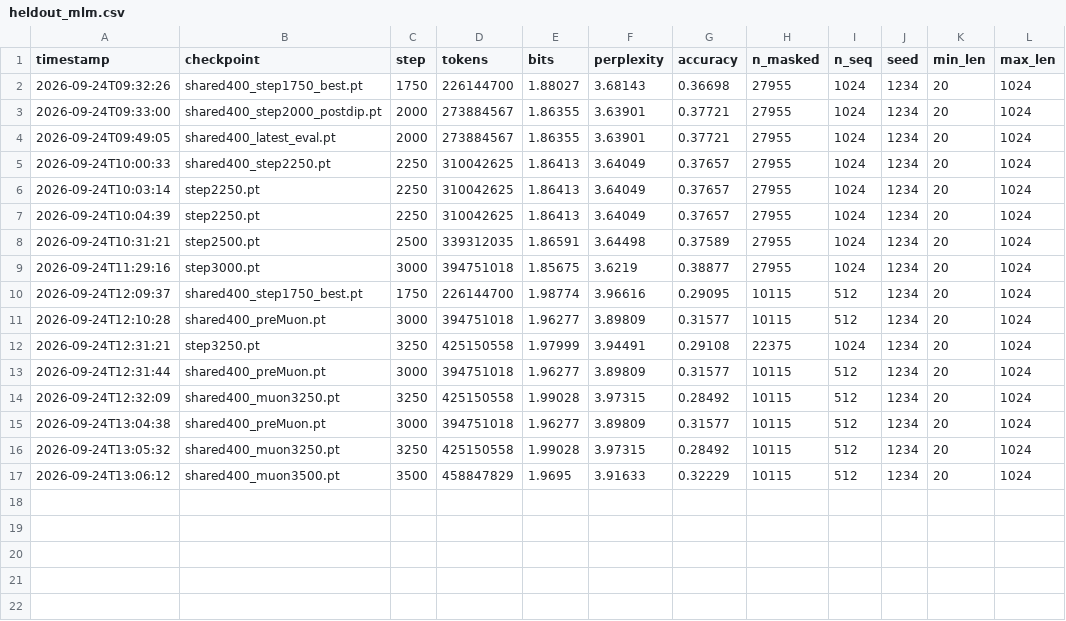
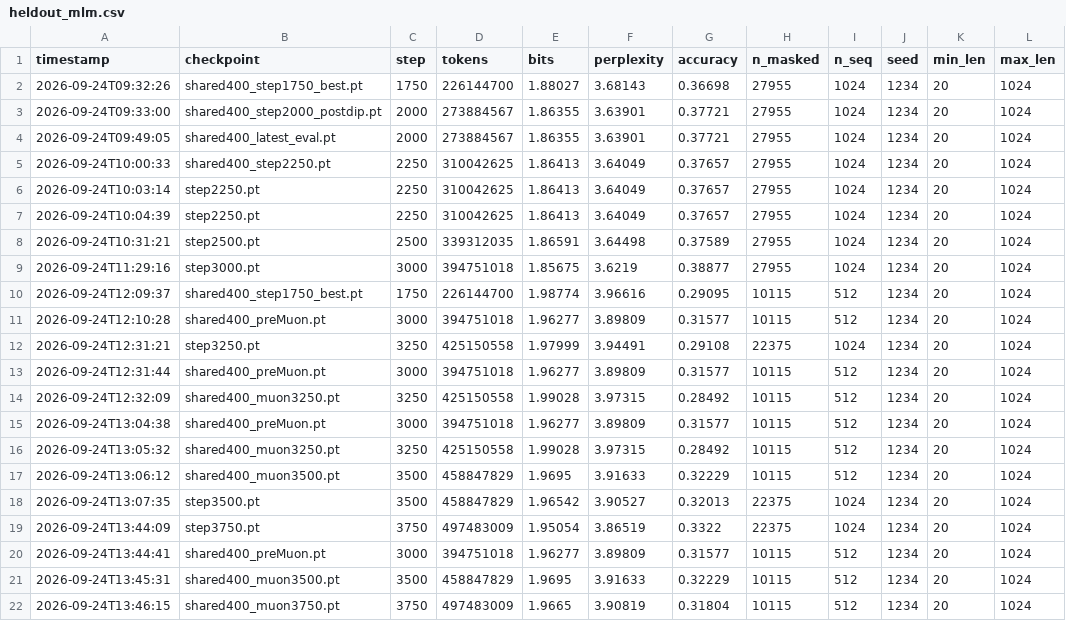
Before and after one commit to E-Motioner-X-SBS/sbs-rna, a CSV file: data/samples/analysis/runs/heldout_mlm.csv, drawn as a sheet.

```diff
--- a/data/samples/analysis/runs/heldout_mlm.csv
+++ b/data/samples/analysis/runs/heldout_mlm.csv
@@ -17 +17,6 @@ timestamp,checkpoint,step,tokens,bits,perplexity,accuracy,n_masked,n_seq,seed,mi
 2026-09-24T13:06:12,shared400_muon3500.pt,3500,458847829,1.9695,3.91633,0.32229,10115,512,1234,20,1024
+2026-09-24T13:07:35,step3500.pt,3500,458847829,1.96542,3.90527,0.32013,22375,1024,1234,20,1024
+2026-09-24T13:44:09,step3750.pt,3750,497483009,1.95054,3.86519,0.3322,22375,1024,1234,20,1024
+2026-09-24T13:44:41,shared400_preMuon.pt,3000,394751018,1.96277,3.89809,0.31577,10115,512,1234,20,1024
+2026-09-24T13:45:31,shared400_muon3500.pt,3500,458847829,1.9695,3.91633,0.32229,10115,512,1234,20,1024
+2026-09-24T13:46:15,shared400_muon3750.pt,3750,497483009,1.9665,3.90819,0.31804,10115,512,1234,20,1024
```
